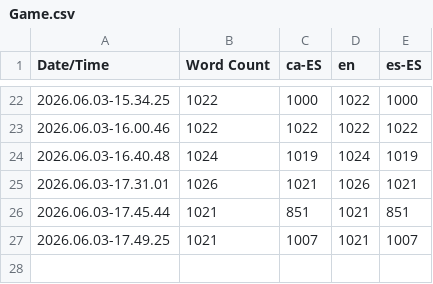
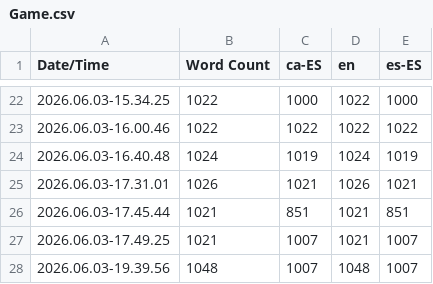
Before and after one commit to Damian-lol/ProjecteII_ART_25-26_07, a CSV file: Content/Localization/Game/Game.csv, drawn as a sheet; only a part is shown, gaps mark what is left out.

```diff
--- a/Content/Localization/Game/Game.csv
+++ b/Content/Localization/Game/Game.csv
@@ -27 +27,2 @@ Date/Time,Word Count,ca-ES,en,es-ES
 2026.06.03-17.49.25,1021,1007,1021,1007
+2026.06.03-19.39.56,1048,1007,1048,1007
```
Also changed, not shown: 7 other files.
